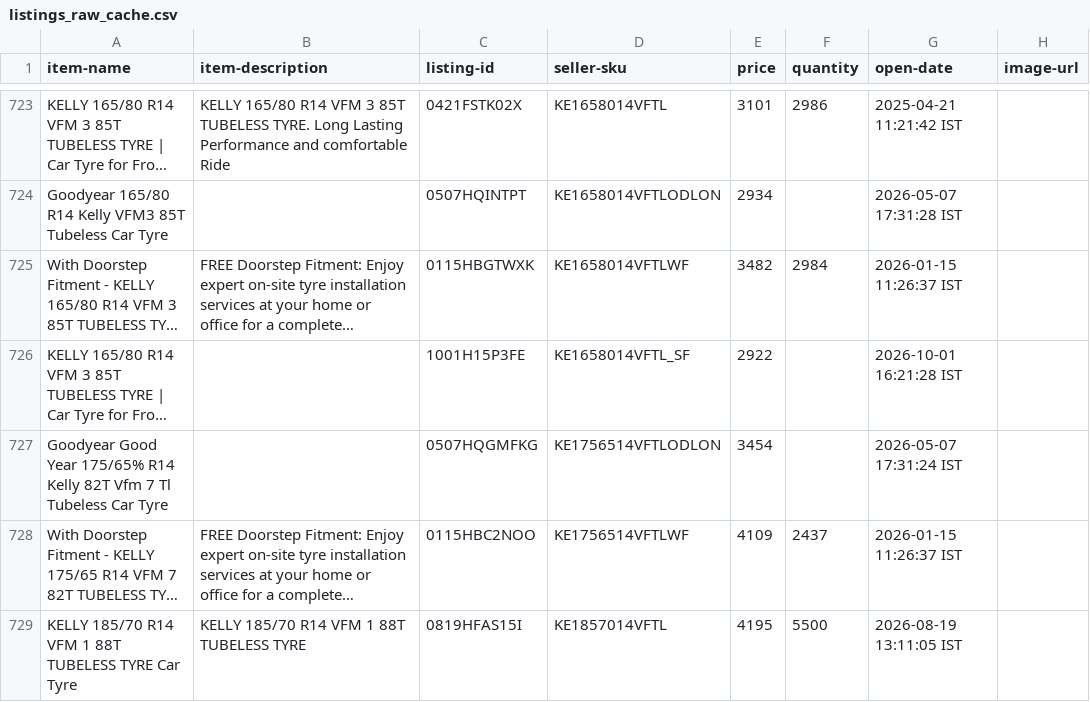
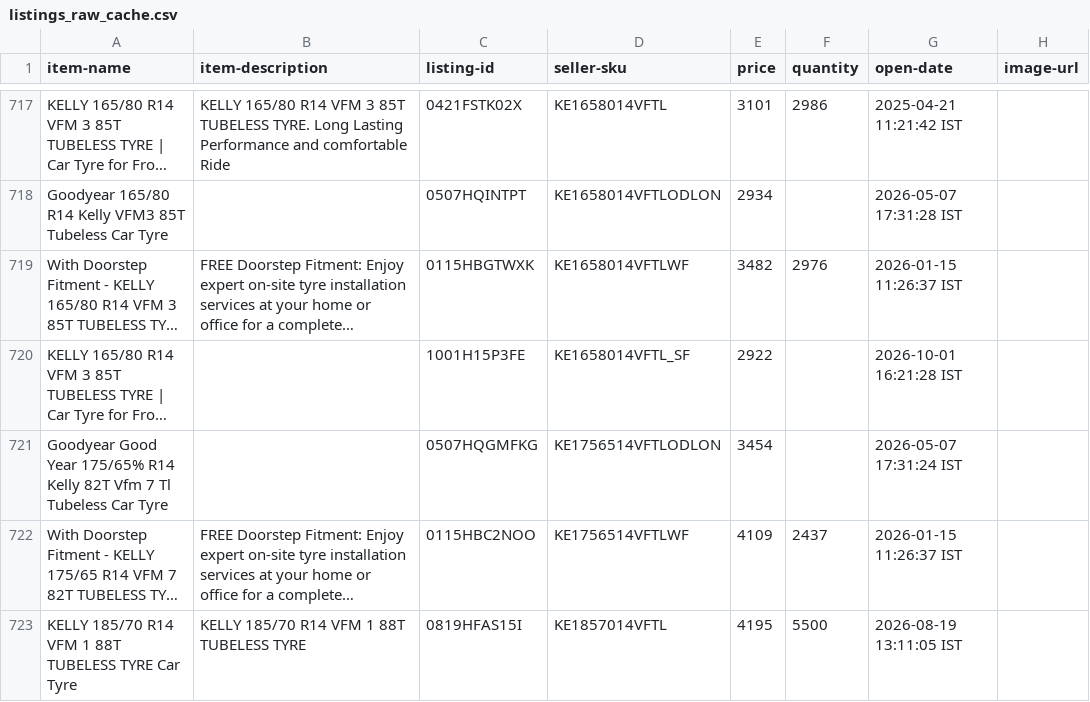
Before and after one commit to tnm-labs/amz_buybox, a CSV file: data/listings_raw_cache.csv, drawn as a sheet; only a part is shown, gaps mark what is left out; long unchanged cells end in …; addresses are those after the commit; the diff covers the shown part only; the diff names each change by its address in the sheet, - before the commit and + after, or states it on an @@ line.

```diff
--- a/data/listings_raw_cache.csv
+++ b/data/listings_raw_cache.csv
-F719 (quantity): 2984
+F719 (quantity): 2976
```
Also changed, not shown: 6 moved rows and 26 edited cells elsewhere in this file, data/history.csv, docs/details.csv, 1 other file.
